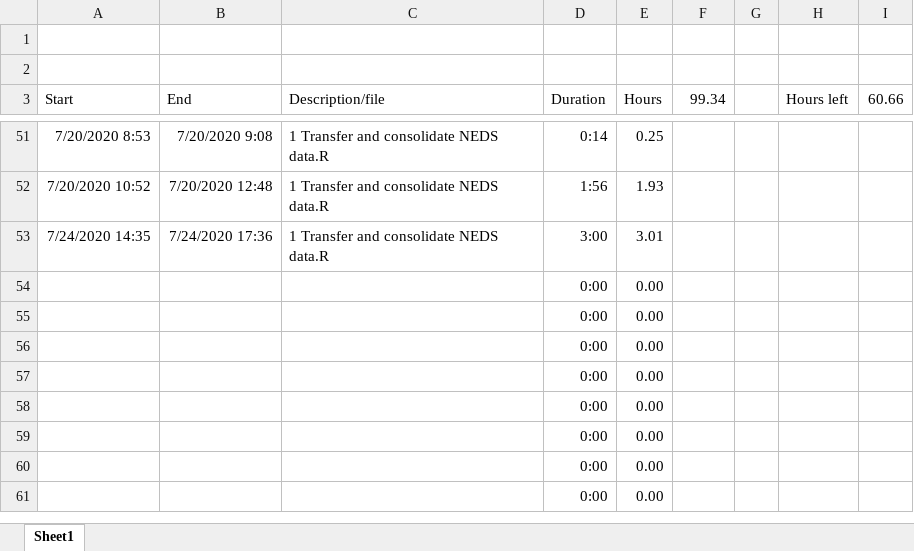
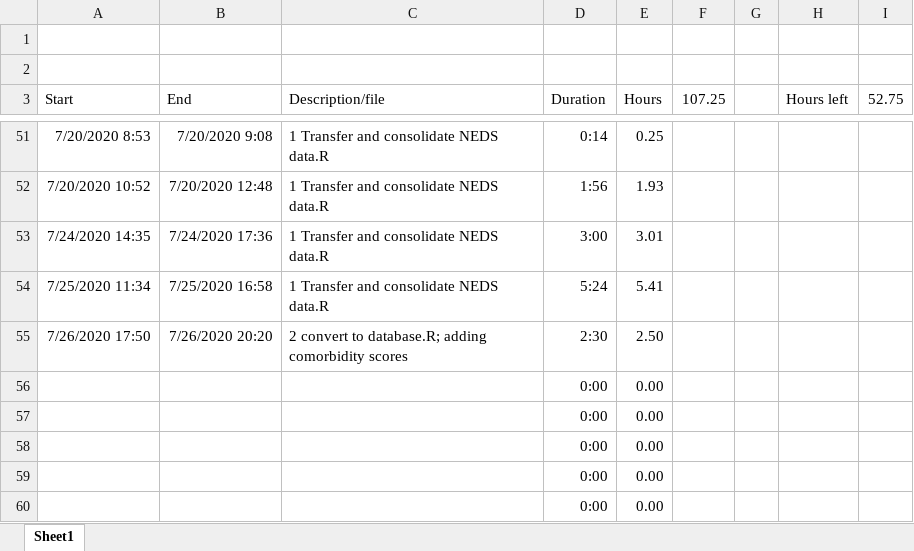
Before and after one commit to jrf1111/Elders-Playing-Like-Children, an Excel workbook: Hours tracker.xlsm, sheet Sheet1, drawn as a sheet; only a part is shown, gaps mark what is left out; the shorter side is filled out with more unchanged rows; values as stored, in another font and other column widths than the file's, no borders; charts and pictures not drawn; removed rows and columns are numbered as before the commit, all else as after; the diff names each change by its address in the sheet, - before the commit and + after, or states it on an @@ line.

Commit message:
calculate comorbitity scores, map E-codes 2-4

```diff
--- a/Hours tracker.xlsm (sheet Sheet1)
+++ b/Hours tracker.xlsm (sheet Sheet1)
-F3: 99.34
+F3: 107.25
-I3: 60.66
+I3: 52.75
-row 54:  |  |  | 0:00 | 0.00
-row 55:  |  |  | 0:00 | 0.00
+row 54: 7/25/2020 11:34 | 7/25/2020 16:58 | 1 Transfer and consolidate NEDS data.R | 5:24 | 5.41
+row 55: 7/26/2020 17:50 | 7/26/2020 20:20 | 2 convert to database.R; adding comorbidity scores | 2:30 | 2.50
```
Also changed, not shown: 1 other file.
